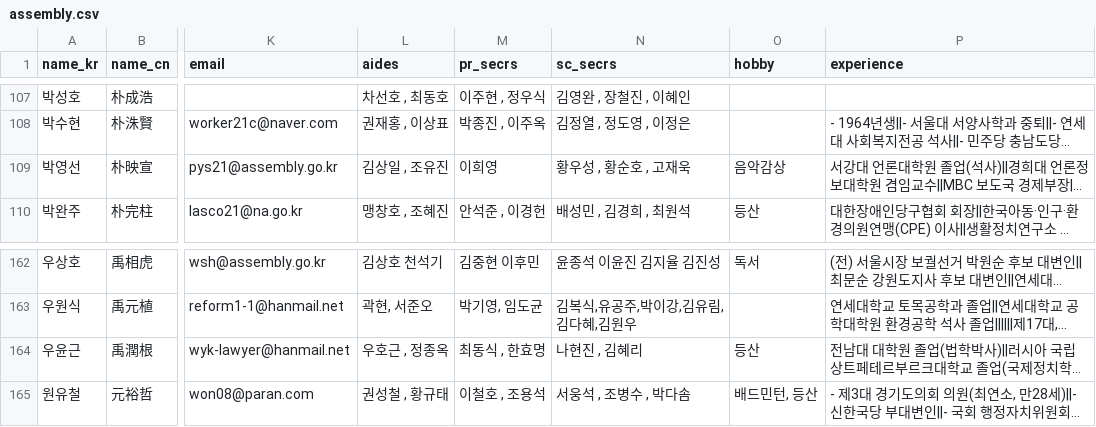
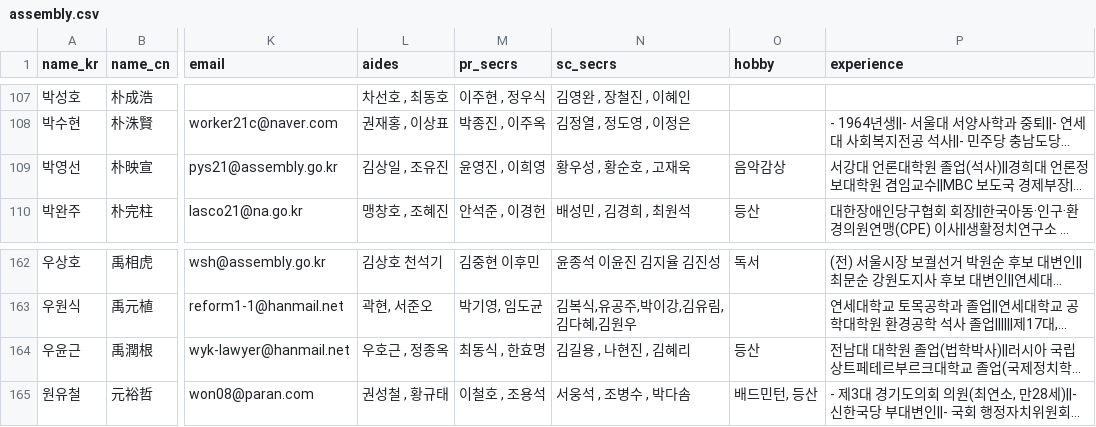
Before and after one commit to teampopong/data-assembly, a CSV file: assembly.csv, drawn as a sheet; only a part is shown, gaps mark what is left out; long unchanged cells end in …; the diff names each change by its address in the sheet, - before the commit and + after, or states it on an @@ line.

```diff
--- a/assembly.csv
+++ b/assembly.csv
-M109 (pr_secrs): 이희영
+M109 (pr_secrs): 윤영진 , 이희영
-N164 (sc_secrs): 나현진 , 김혜리
+N164 (sc_secrs): 김길용 , 나현진 , 김혜리
```
Also changed, not shown: 1 other file.
